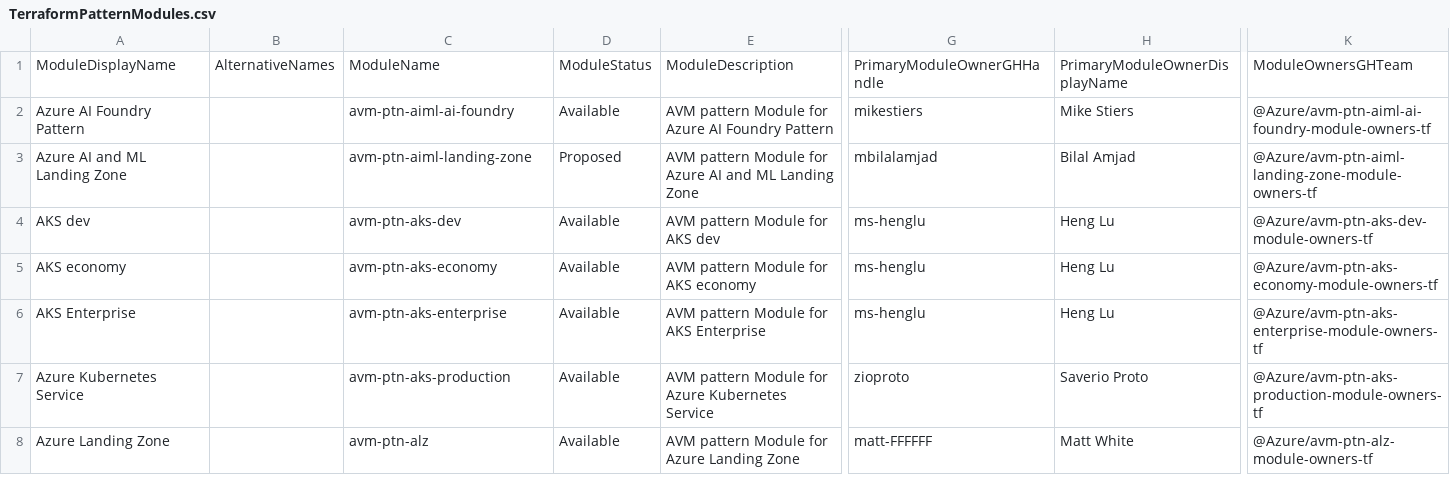
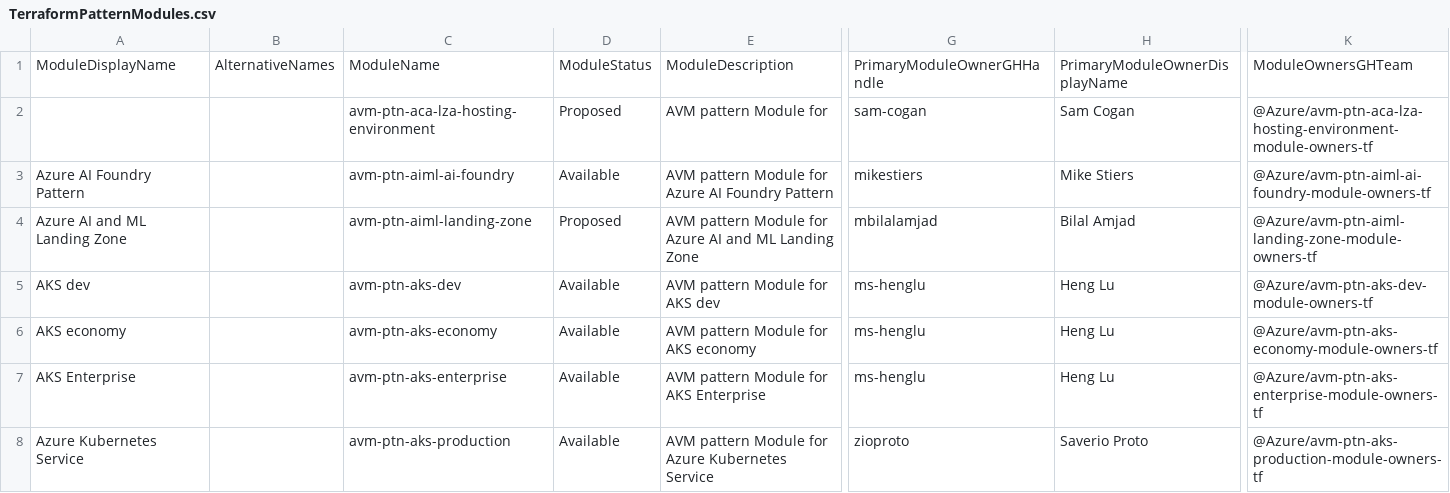
Before and after one commit to Azure/Azure-Verified-Modules, a CSV file: docs/static/module-indexes/TerraformPatternModules.csv, drawn as a sheet; only a part is shown, gaps mark what is left out; the shorter side is filled out with more unchanged rows; rows hold the shown columns only; the diff names each change by its address in the sheet, - before the commit and + after, or states it on an @@ line.

```diff
--- a/docs/static/module-indexes/TerraformPatternModules.csv
+++ b/docs/static/module-indexes/TerraformPatternModules.csv
+row 2:  |  | avm-ptn-aca-lza-hosting-environment | Proposed | AVM pattern Module for | sam-cogan | Sam Cogan | @Azure/avm-ptn-aca-lza-hosting-environment-module-owners-tf
```
Also changed, not shown: docs/static/module-indexes/TerraformResourceModules.csv.
